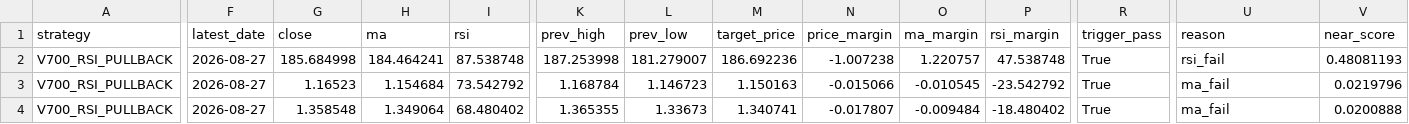
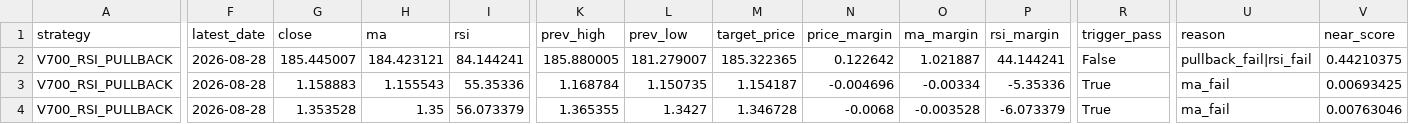
Before and after one commit to pengin01/Fx-Trade-System, a CSV file: fx_v812_signal_diagnostics.csv, drawn as a sheet; only a part is shown, gaps mark what is left out; the diff covers the shown part only; the diff names each change by its address in the sheet, - before the commit and + after, or states it on an @@ line.

```diff
--- a/fx_v812_signal_diagnostics.csv
+++ b/fx_v812_signal_diagnostics.csv
-F2:F4 (latest_date): 2026-08-27
+F2:F4 (latest_date): 2026-08-28
-G2 (close): 185.684998
+G2 (close): 185.445007
-H2 (ma): 184.464241
+H2 (ma): 184.423121
-I2 (rsi): 87.538748
+I2 (rsi): 84.144241
-K2 (prev_high): 187.253998
+K2 (prev_high): 185.880005
-M2 (target_price): 186.692236
+M2 (target_price): 185.322365
-N2 (price_margin): -1.007238
+N2 (price_margin): 0.122642
-O2 (ma_margin): 1.220757
+O2 (ma_margin): 1.021887
-P2 (rsi_margin): 47.538748
+P2 (rsi_margin): 44.144241
-R2 (trigger_pass): True
+R2 (trigger_pass): False
-U2 (reason): rsi_fail
+U2 (reason): pullback_fail|rsi_fail
-V2 (near_score): 0.48081193
+V2 (near_score): 0.44210375
-G3 (close): 1.16523
+G3 (close): 1.158883
-H3 (ma): 1.154684
+H3 (ma): 1.155543
-I3 (rsi): 73.542792
+I3 (rsi): 55.35336
-L3 (prev_low): 1.146723
+L3 (prev_low): 1.150735
-M3 (target_price): 1.150163
+M3 (target_price): 1.154187
-N3 (price_margin): -0.015066
+N3 (price_margin): -0.004696
-O3 (ma_margin): -0.010545
+O3 (ma_margin): -0.00334
-P3 (rsi_margin): -23.542792
+P3 (rsi_margin): -5.35336
-V3 (near_score): 0.0219796
+V3 (near_score): 0.00693425
-G4 (close): 1.358548
+G4 (close): 1.353528
-H4 (ma): 1.349064
+H4 (ma): 1.35
-I4 (rsi): 68.480402
+I4 (rsi): 56.073379
-L4 (prev_low): 1.33673
+L4 (prev_low): 1.3427
-M4 (target_price): 1.340741
+M4 (target_price): 1.346728
-N4 (price_margin): -0.017807
+N4 (price_margin): -0.0068
-O4 (ma_margin): -0.009484
+O4 (ma_margin): -0.003528
-P4 (rsi_margin): -18.480402
+P4 (rsi_margin): -6.073379
-V4 (near_score): 0.0200888
+V4 (near_score): 0.00763046
```
Also changed, not shown: 27 edited cells elsewhere in this file, fx_v811_equity.csv, fx_v811_positions.csv, 3 other files.
